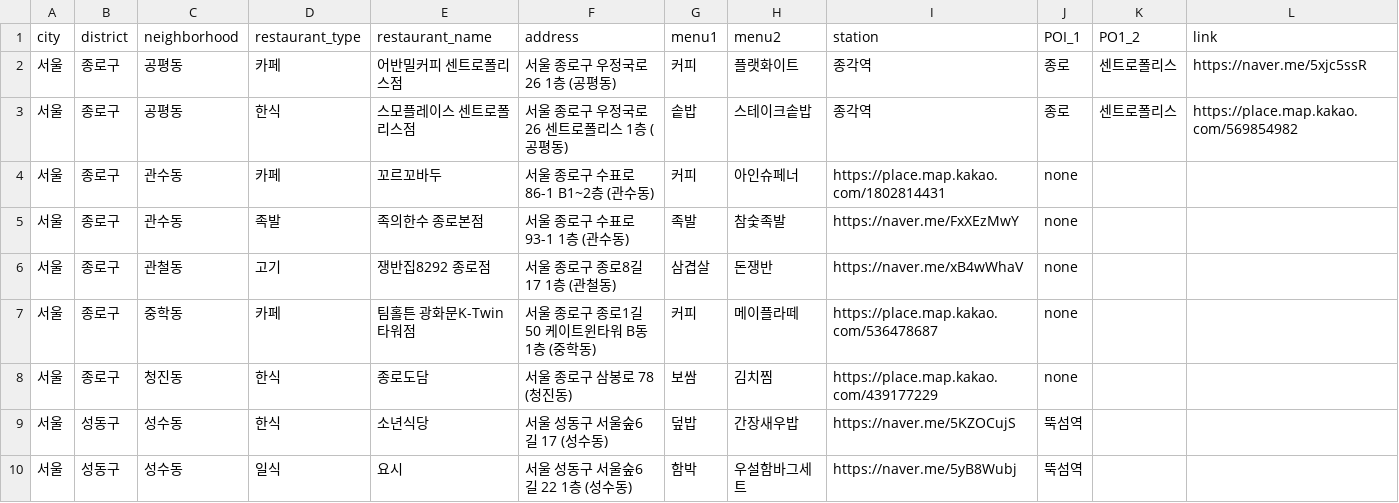
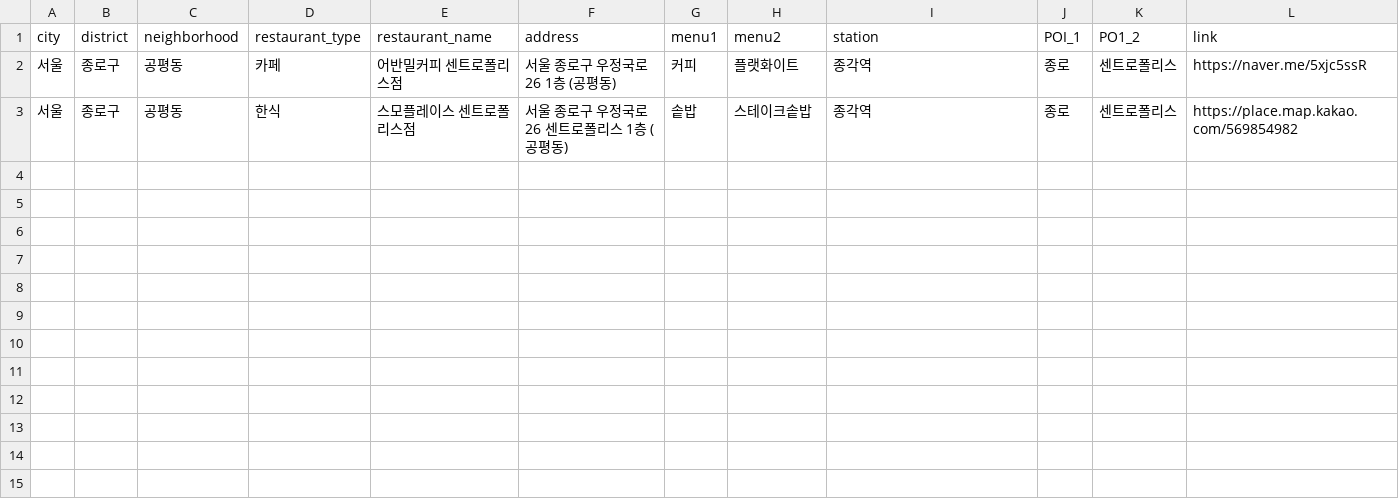
Before and after one commit to Bonitabueno/matjip_fairy, a CSV file: matjip_fairy_restaurants_info0.csv, drawn as a sheet; the diff names each change by its address in the sheet, - before the commit and + after, or states it on an @@ line.

Commit message:
Update matjip_fairy_restaurants_info0.csv

```diff
--- a/matjip_fairy_restaurants_info0.csv
+++ b/matjip_fairy_restaurants_info0.csv
-row 4: 서울 | 종로구 | 관수동 | 카페 | 꼬르꼬바두 | 서울 종로구 수표로 86-1 B1~2층 (관수동) | 커피 | 아인슈페너 | https://place.map.kakao.com/1802814431 | none
-row 5: 서울 | 종로구 | 관수동 | 족발 | 족의한수 종로본점 | 서울 종로구 수표로 93-1 1층 (관수동) | 족발 | 참숯족발 | https://naver.me/FxXEzMwY | none
-row 6: 서울 | 종로구 | 관철동 | 고기 | 쟁반집8292 종로점 | 서울 종로구 종로8길 17 1층 (관철동) | 삼겹살 | 돈쟁반 | https://naver.me/xB4wWhaV | none
-row 7: 서울 | 종로구 | 중학동 | 카페 | 팀홀튼 광화문K-Twin타워점 | 서울 종로구 종로1길 50 케이트윈타워 B동 1층 (중학동) | 커피 | 메이플라떼 | https://place.map.kakao.com/536478687 | none
-row 8: 서울 | 종로구 | 청진동 | 한식 | 종로도담 | 서울 종로구 삼봉로 78 (청진동) | 보쌈 | 김치찜 | https://place.map.kakao.com/439177229 | none
-row 9: 서울 | 성동구 | 성수동 | 한식 | 소년식당 | 서울 성동구 서울숲6길 17 (성수동) | 덮밥 | 간장새우밥 | https://naver.me/5KZOCujS | 뚝섬역
-row 10: 서울 | 성동구 | 성수동 | 일식 | 요시 | 서울 성동구 서울숲6길 22 1층 (성수동) | 함박 | 우설함바그세트 | https://naver.me/5yB8Wubj | 뚝섬역
```
